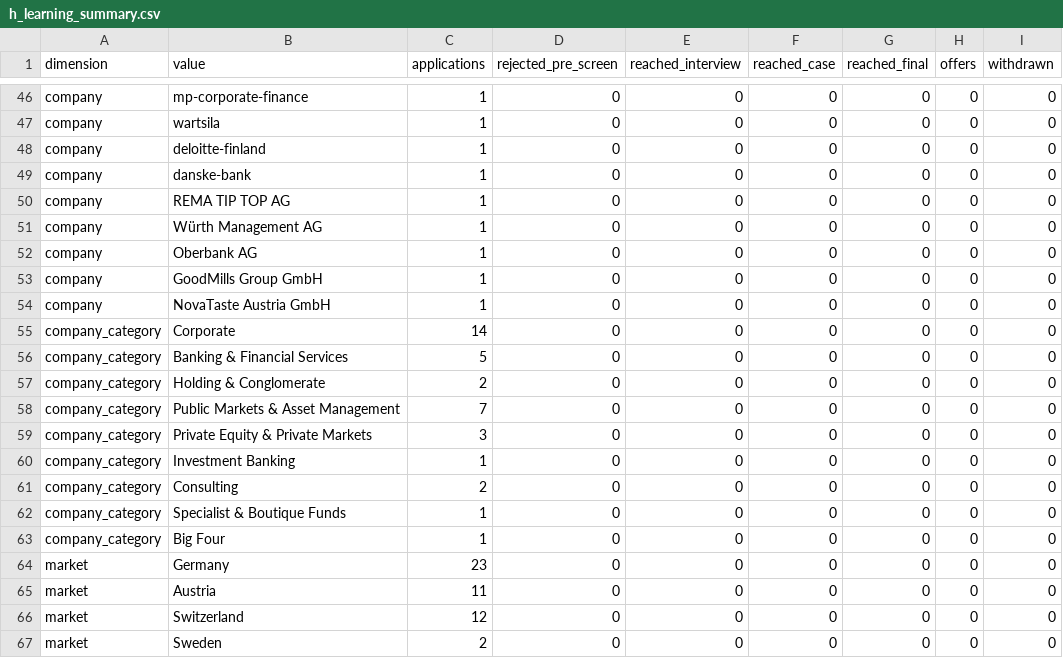
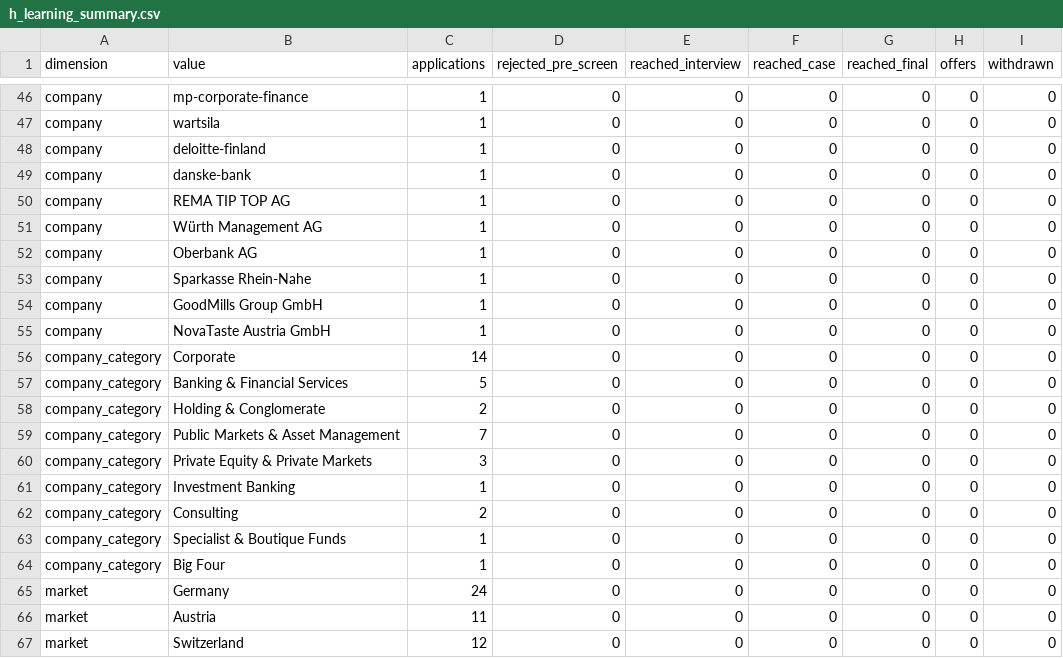
Before and after one commit to ORosa10/ProfessionalDashboard, a CSV file: data/h_learning_summary.csv, drawn as a sheet; only a part is shown, gaps mark what is left out; the shorter side is filled out with more unchanged rows.

```diff
--- a/data/h_learning_summary.csv
+++ b/data/h_learning_summary.csv
@@ -52,2 +52,3 @@ company,Würth Management AG,1,0,0,0,0,0,0
 company,Oberbank AG,1,0,0,0,0,0,0
+company,Sparkasse Rhein-Nahe,1,0,0,0,0,0,0
 company,GoodMills Group GmbH,1,0,0,0,0,0,0
@@ -63,3 +64,3 @@ company_category,Specialist & Boutique Funds,1,0,0,0,0,0,0
 company_category,Big Four,1,0,0,0,0,0,0
-market,Germany,23,0,0,0,0,0,0
+market,Germany,24,0,0,0,0,0,0
 market,Austria,11,0,0,0,0,0,0
```
Also changed, not shown: data/c_learning_evidence.csv, data/h_learning_events.csv, 2 other files.
